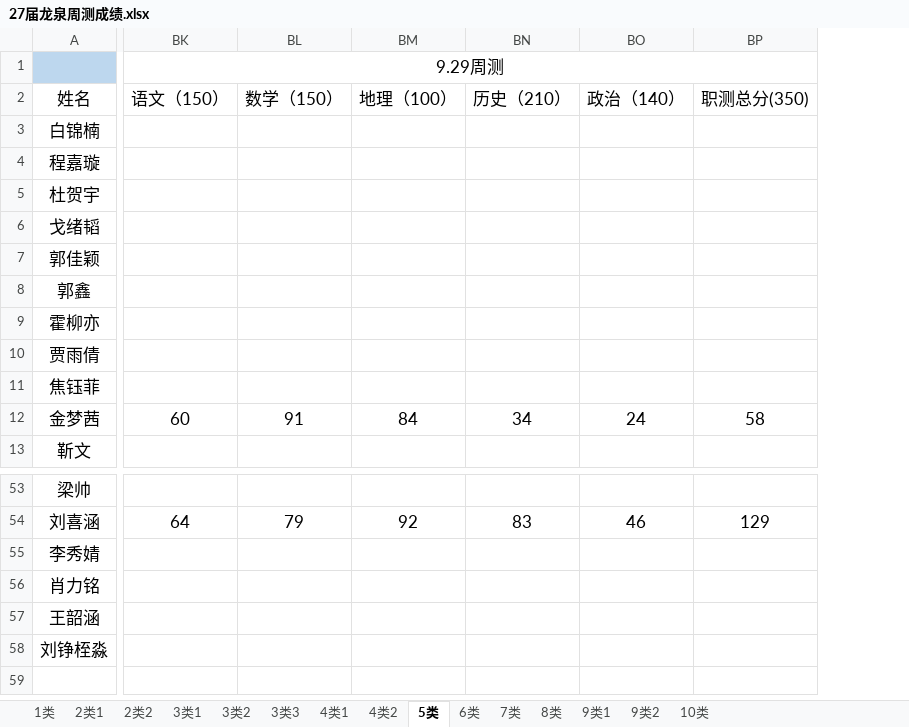
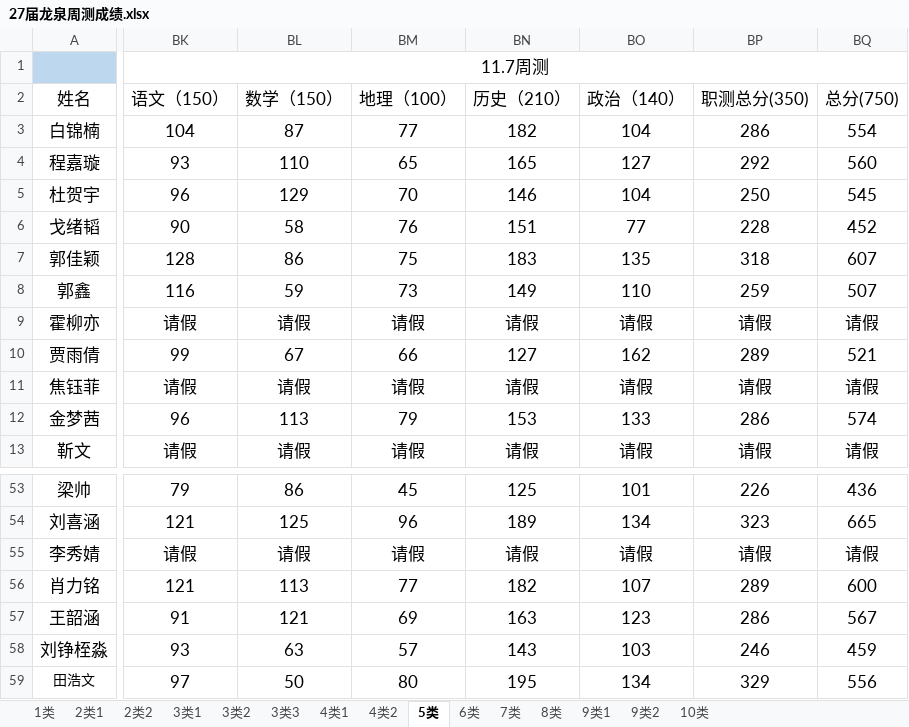
Before and after one commit to ZhangDN731/Campus_Performance_Analysis, an Excel workbook: data/27届龙泉周测成绩.xlsx, sheet 5类, drawn as a sheet; only a part is shown, gaps mark what is left out; values as stored, in another font and other column widths than the file's, no borders; removed rows and columns are numbered as before the commit, all else as after; rows hold the shown columns only; the diff covers the shown part only; the diff names each change by its address in the sheet, - before the commit and + after, or states it on an @@ line.

```diff
--- a/data/27届龙泉周测成绩.xlsx (sheet 5类)
+++ b/data/27届龙泉周测成绩.xlsx (sheet 5类)
-column BK, rows 1-12: 9.29周测 | 语文（150） |  |  |  |  |  |  |  |  |  | 60; row 54: 64
-column BL, rows 2-12: 数学（150） |  |  |  |  |  |  |  |  |  | 91; row 54: 79
-column BM, rows 2-12: 地理（100） |  |  |  |  |  |  |  |  |  | 84; row 54: 92
-column BN, rows 2-12: 历史（210） |  |  |  |  |  |  |  |  |  | 34; row 54: 83
-column BO, rows 2-12: 政治（140） |  |  |  |  |  |  |  |  |  | 24; row 54: 46
-column BP, rows 2-12: 职测总分(350) |  |  |  |  |  |  |  |  |  | 58; row 54: 129
+column BK, rows 1-13: 11.7周测 | 语文（150） | 104 | 93 | 96 | 90 | 128 | 116 | 请假 | 99 | 请假 | 96 | 请假; rows 53-58: 79 | 121 | 请假 | 121 | 91 | 93
+column BL, rows 2-13: 数学（150） | 87 | 110 | 129 | 58 | 86 | 59 | 请假 | 67 | 请假 | 113 | 请假; rows 53-58: 86 | 125 | 请假 | 113 | 121 | 63
+column BM, rows 2-13: 地理（100） | 77 | 65 | 70 | 76 | 75 | 73 | 请假 | 66 | 请假 | 79 | 请假; rows 53-58: 45 | 96 | 请假 | 77 | 69 | 57
+column BN, rows 2-13: 历史（210） | 182 | 165 | 146 | 151 | 183 | 149 | 请假 | 127 | 请假 | 153 | 请假; rows 53-58: 125 | 189 | 请假 | 182 | 163 | 143
+column BO, rows 2-13: 政治（140） | 104 | 127 | 104 | 77 | 135 | 110 | 请假 | 162 | 请假 | 133 | 请假; rows 53-58: 101 | 134 | 请假 | 107 | 123 | 103
+column BP, rows 2-13: 职测总分(350) | 286 | 292 | 250 | 228 | 318 | 259 | 请假 | 289 | 请假 | 286 | 请假; rows 53-58: 226 | 323 | 请假 | 289 | 286 | 246
+column BQ, rows 2-13: 总分(750) | 554 | 560 | 545 | 452 | 607 | 507 | 请假 | 521 | 请假 | 574 | 请假; rows 53-58: 436 | 665 | 请假 | 600 | 567 | 459
+row 59: 田浩文 | 97 | 50 | 80 | 195 | 134 | 329 | 556
```
Also changed, not shown: 8 removed columns elsewhere in this sheet, sheet 3类1, sheet 10类, sheet 6类, sheet 2类1, sheet 2类2, sheet 4类1, 8 more sheets.
